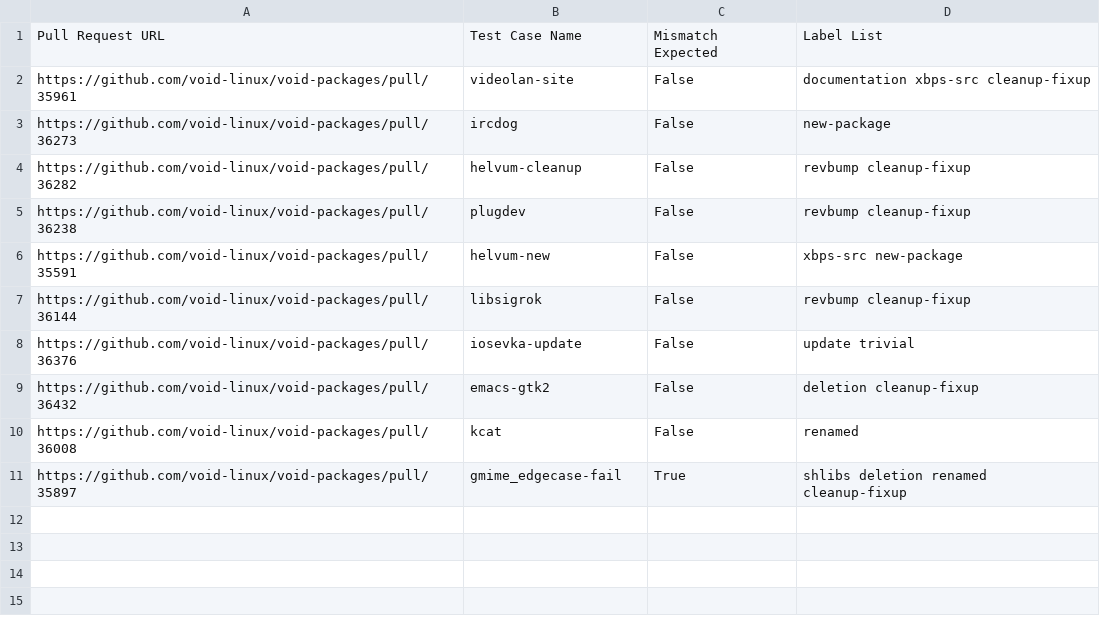
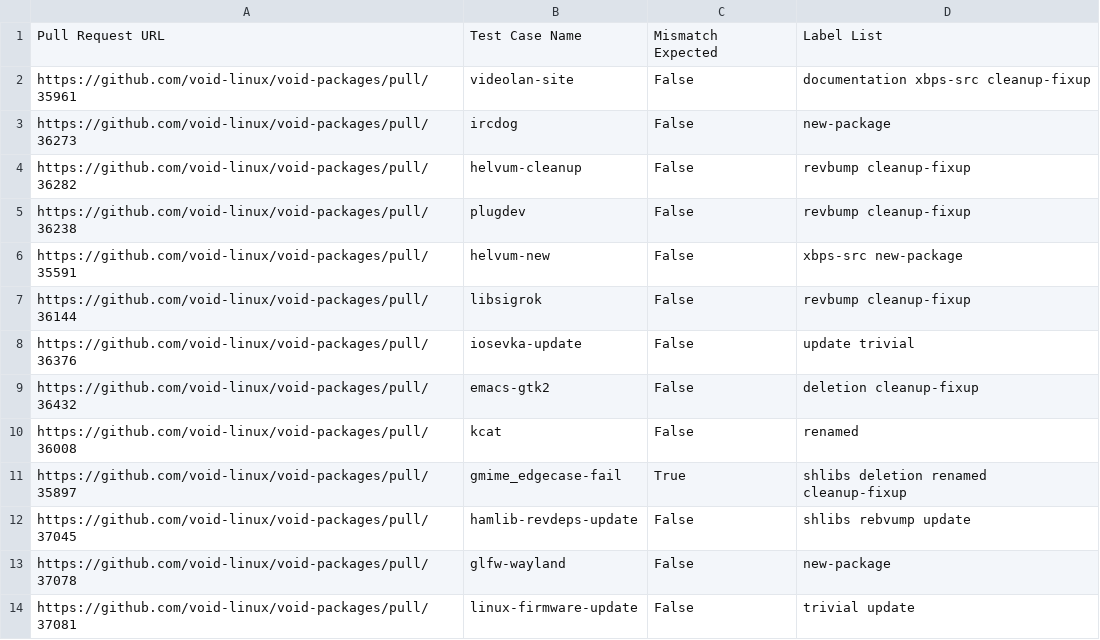
Before and after one commit to 0x5c/package-voider, a TSV file: tests.tsv, drawn as a sheet.

Commit message:
label-finding command + handling of new subpkgs
+ new tests

```diff
--- a/tests.tsv
+++ b/tests.tsv
@@ -11 +11,4 @@ https://github.com/void-linux/void-packages/pull/36008	kcat	False	renamed
 https://github.com/void-linux/void-packages/pull/35897	gmime_edgecase-fail	True	shlibs deletion renamed cleanup-fixup
+https://github.com/void-linux/void-packages/pull/37045	hamlib-revdeps-update	False	shlibs rebvump update
+https://github.com/void-linux/void-packages/pull/37078	glfw-wayland	False	new-package
+https://github.com/void-linux/void-packages/pull/37081	linux-firmware-update	False	trivial update
```
Also changed, not shown: 2 other files.
